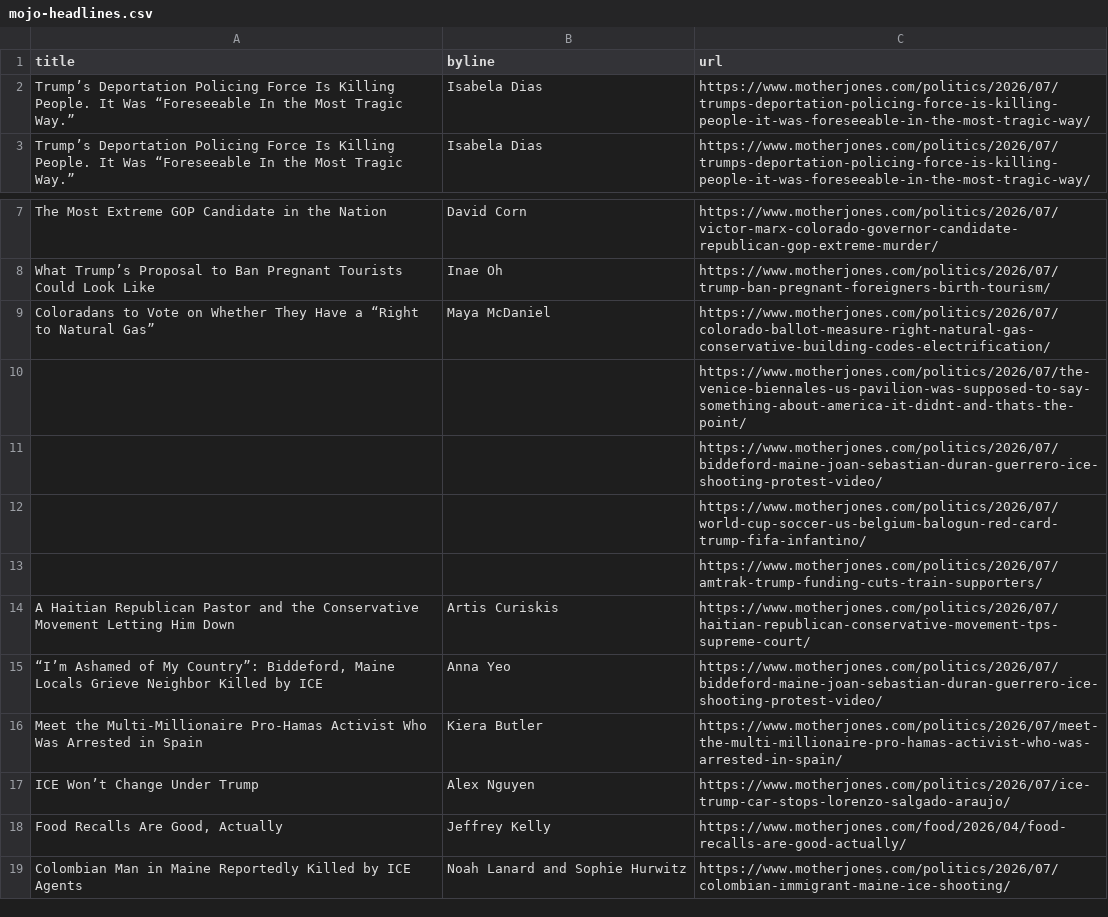
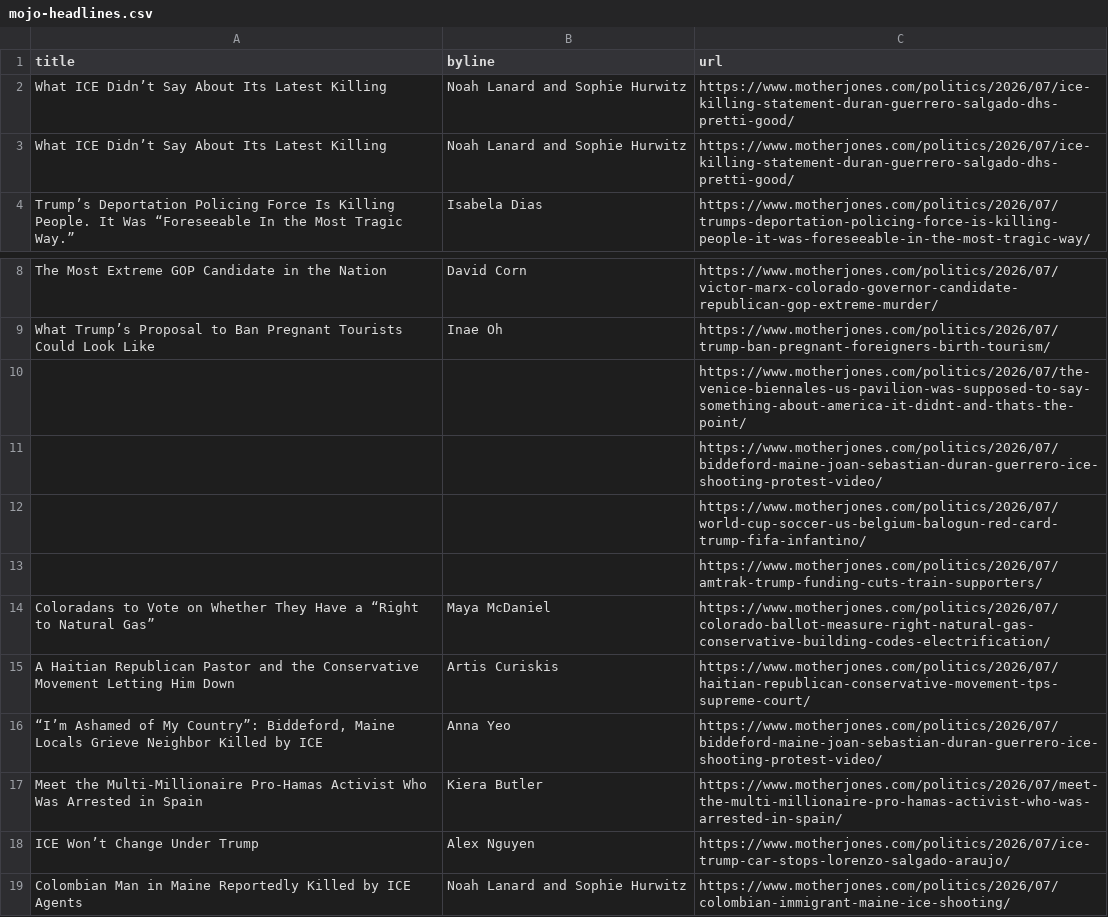
Before and after one commit to abslede/autoscraper, a CSV file: mojo-headlines.csv, drawn as a sheet; only a part is shown, gaps mark what is left out.

```diff
--- a/mojo-headlines.csv
+++ b/mojo-headlines.csv
@@ -1,3 +1,4 @@
 title,byline,url
-Trump’s Deportation Policing Force Is Killing People. It Was “Foreseeable In the Most Tragic Way.”,Isabela Dias,https://www.motherjones.com/politics/2026/07/trumps-deportation-policing-force-is-killing-people-it-was-foreseeable-in-the-most-tragic-way/
+What ICE Didn’t Say About Its Latest Killing,Noah Lanard and Sophie Hurwitz,https://www.motherjones.com/politics/2026/07/ice-killing-statement-duran-guerrero-salgado-dhs-pretti-good/
+What ICE Didn’t Say About Its Latest Killing,Noah Lanard and Sophie Hurwitz,https://www.motherjones.com/politics/2026/07/ice-killing-statement-duran-guerrero-salgado-dhs-pretti-good/
 Trump’s Deportation Policing Force Is Killing People. It Was “Foreseeable In the Most Tragic Way.”,Isabela Dias,https://www.motherjones.com/politics/2026/07/trumps-deportation-policing-force-is-killing-people-it-was-foreseeable-in-the-most-tragic-way/
@@ -8,3 +9,2 @@ The Most Extreme GOP Candidate in the Nation,David Corn,https://www.motherjones.
 What Trump’s Proposal to Ban Pregnant Tourists Could Look Like,Inae Oh,https://www.motherjones.com/politics/2026/07/trump-ban-pregnant-foreigners-birth-tourism/
-Coloradans to Vote on Whether They Have a “Right to Natural Gas”,Maya McDaniel,https://www.motherjones.com/politics/2026/07/colorado-ballot-measure-right-natural-gas-conservative-building-codes-electrification/
 ,,https://www.motherjones.com/politics/2026/07/the-venice-biennales-us-pavilion-was-supposed-to-say-something-about-america-it-didnt-and-thats-the-point/
@@ -13,2 +13,3 @@ Coloradans to Vote on Whether They Have a “Right to Natural Gas”,Maya McDani
 ,,https://www.motherjones.com/politics/2026/07/amtrak-trump-funding-cuts-train-supporters/
+Coloradans to Vote on Whether They Have a “Right to Natural Gas”,Maya McDaniel,https://www.motherjones.com/politics/2026/07/colorado-ballot-measure-right-natural-gas-conservative-building-codes-electrification/
 A Haitian Republican Pastor and the Conservative Movement Letting Him Down,Artis Curiskis,https://www.motherjones.com/politics/2026/07/haitian-republican-conservative-movement-tps-supreme-court/
@@ -17,3 +18,2 @@ Meet the Multi-Millionaire Pro-Hamas Activist Who Was Arrested in Spain,Kiera Bu
 ICE Won’t Change Under Trump,Alex Nguyen,https://www.motherjones.com/politics/2026/07/ice-trump-car-stops-lorenzo-salgado-araujo/
-"Food Recalls Are Good, Actually",Jeffrey Kelly,https://www.motherjones.com/food/2026/04/food-recalls-are-good-actually/
 Colombian Man in Maine Reportedly Killed by ICE Agents,Noah Lanard and Sophie Hurwitz,https://www.motherjones.com/politics/2026/07/colombian-immigrant-maine-ice-shooting/
```
